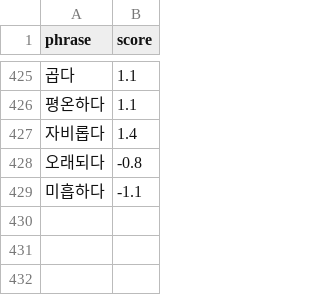
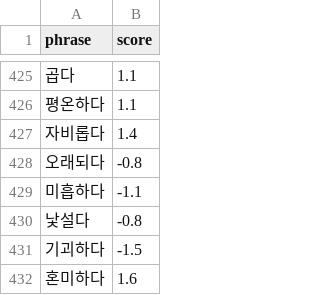
Before and after one commit to ericyum/tour_agent, a CSV file: dic/adjectives.csv, drawn as a sheet; only a part is shown, gaps mark what is left out.

```diff
--- a/dic/adjectives.csv
+++ b/dic/adjectives.csv
@@ -429 +429,4 @@ phrase,score
 미흡하다,-1.1
+낯설다,-0.8
+기괴하다,-1.5
+혼미하다,1.6
```
Also changed, not shown: dic/adverbs.csv, dic/idioms.csv, 14 other files.
